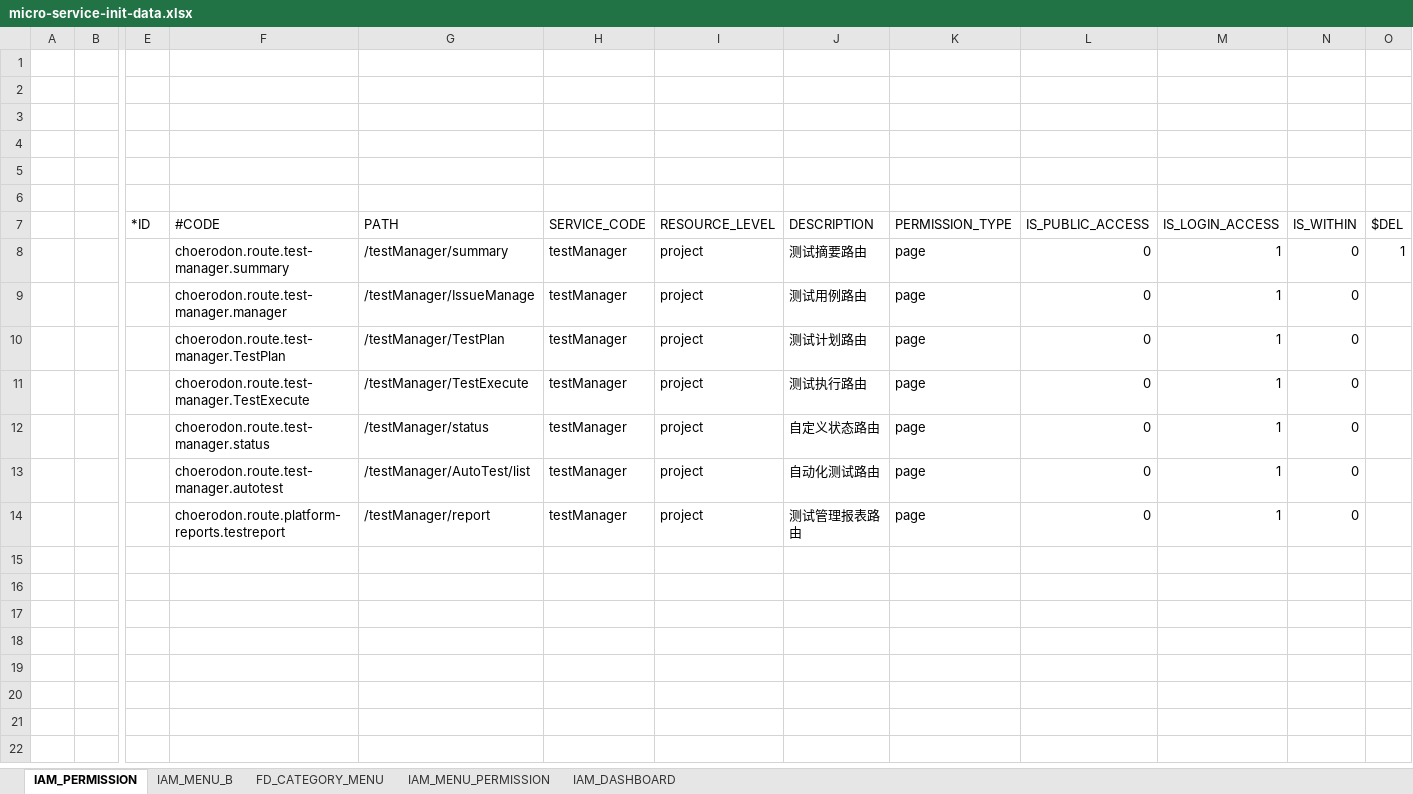
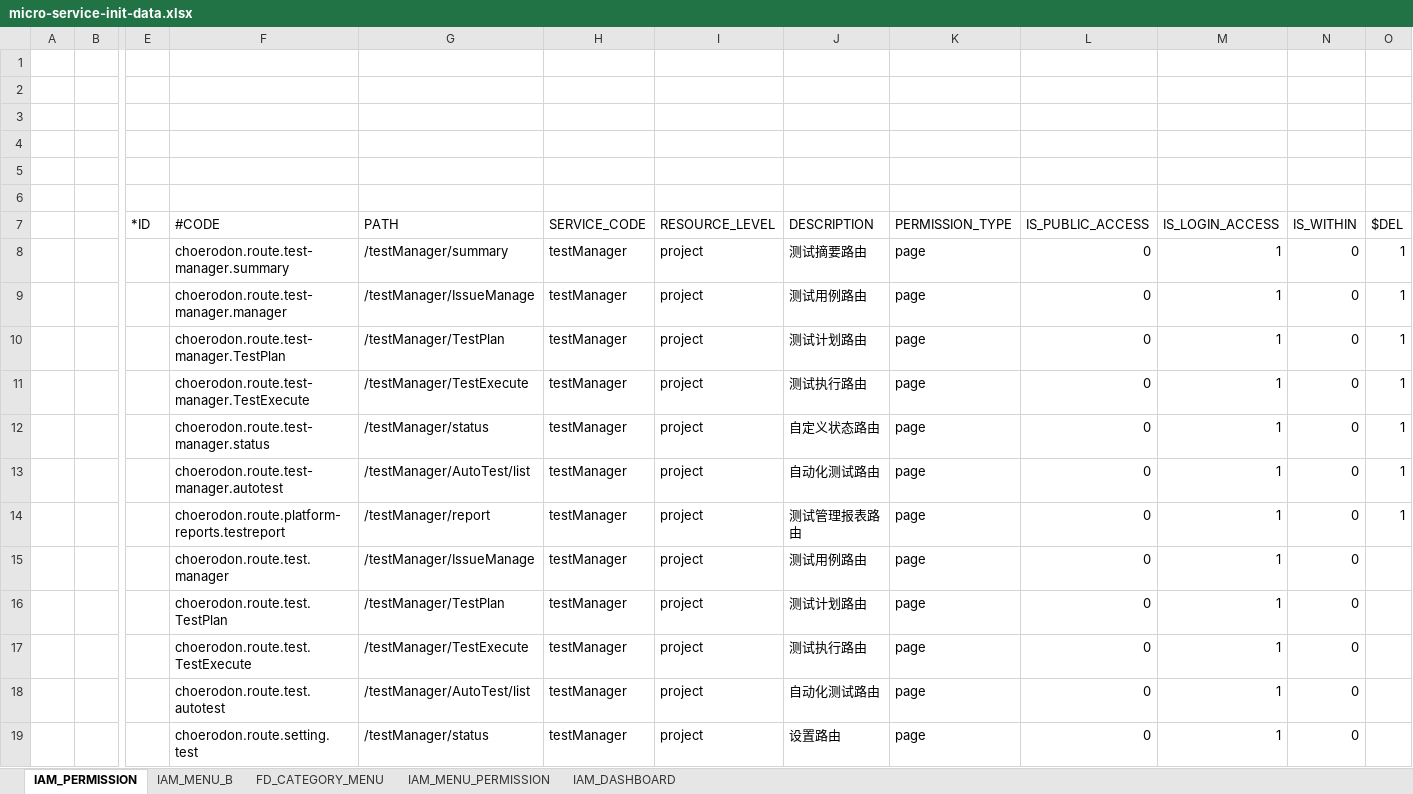
Before and after one commit to open-hand/test-manager-service, an Excel workbook: src/main/resources/script/meta/micro-service-init-data.xlsx, sheet IAM_PERMISSION, drawn as a sheet; only a part is shown, gaps mark what is left out; values as stored, in another font and other column widths than the file's, no borders; rows hold the shown columns only; the diff names each change by its address in the sheet, - before the commit and + after, or states it on an @@ line.

```diff
--- a/src/main/resources/script/meta/micro-service-init-data.xlsx (sheet IAM_PERMISSION)
+++ b/src/main/resources/script/meta/micro-service-init-data.xlsx (sheet IAM_PERMISSION)
-O9:O14 ($DEL): (empty)
+O9:O14 ($DEL): 1
+row 15:  |  |  | choerodon.route.test.manager | /testManager/IssueManage | testManager | project | 测试用例路由 | page | 0 | 1 | 0
+row 16:  |  |  | choerodon.route.test.TestPlan | /testManager/TestPlan | testManager | project | 测试计划路由 | page | 0 | 1 | 0
+row 17:  |  |  | choerodon.route.test.TestExecute | /testManager/TestExecute | testManager | project | 测试执行路由 | page | 0 | 1 | 0
+row 18:  |  |  | choerodon.route.test.autotest | /testManager/AutoTest/list | testManager | project | 自动化测试路由 | page | 0 | 1 | 0
+row 19:  |  |  | choerodon.route.setting.test | /testManager/status | testManager | project | 设置路由 | page | 0 | 1 | 0
```
Also changed, not shown: sheet IAM_MENU_B, sheet FD_CATEGORY_MENU, sheet IAM_MENU_PERMISSION, 1 other file.
